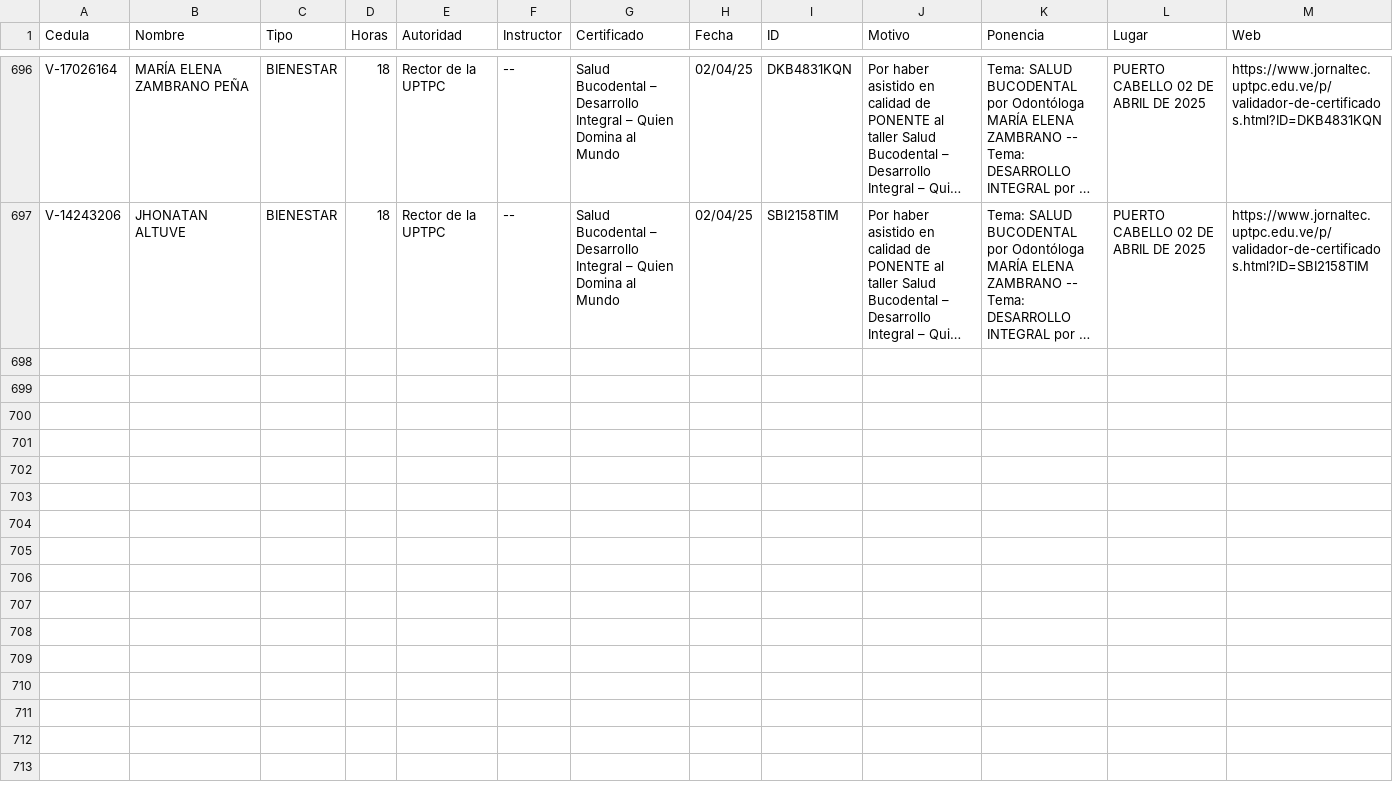
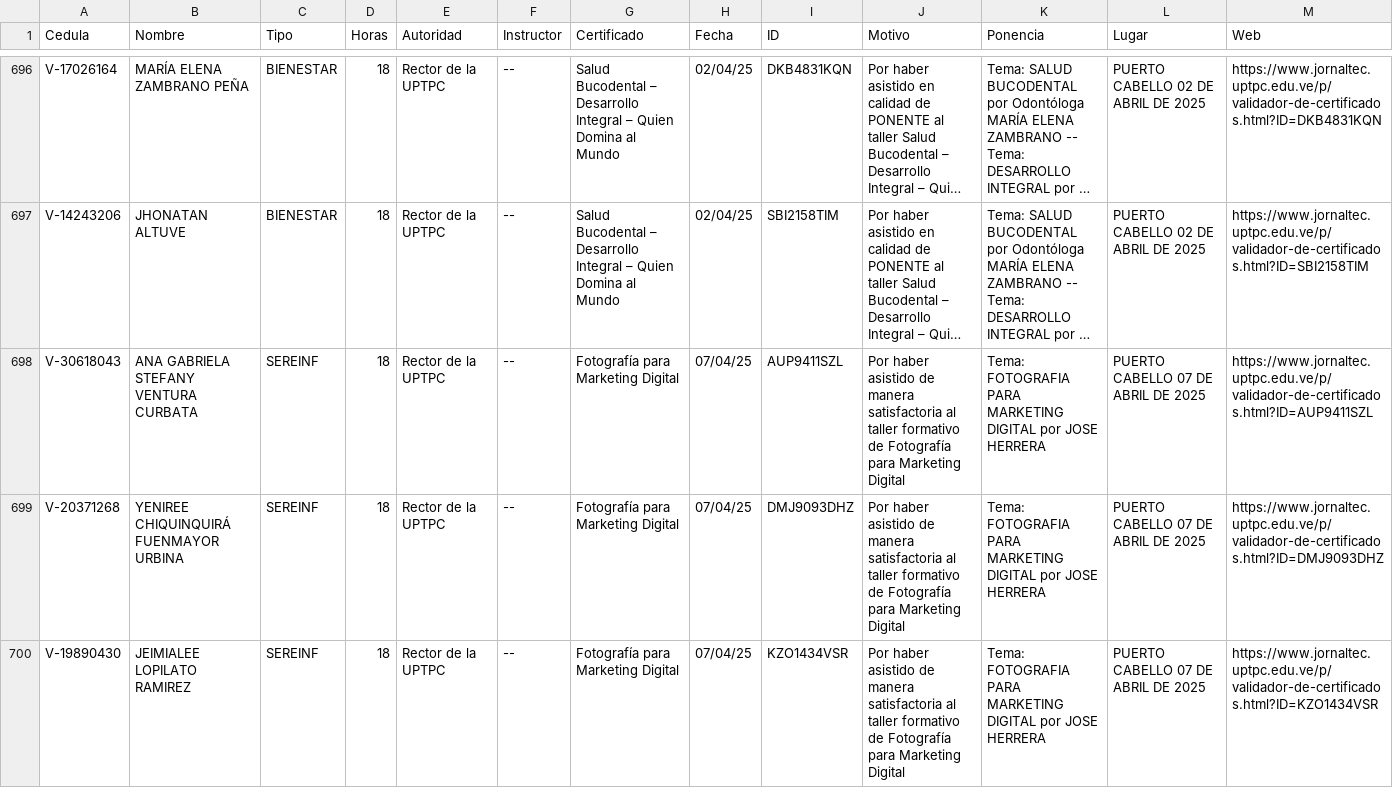
Before and after one commit to jesymca/validador_certificados, a CSV file: ponencias_tecnologicas.csv, drawn as a sheet; only a part is shown, gaps mark what is left out; long unchanged cells end in …; the diff covers the shown part only; the diff names each change by its address in the sheet, - before the commit and + after, or states it on an @@ line.

Commit message:
FOTOGRAFIA

```diff
--- a/ponencias_tecnologicas.csv
+++ b/ponencias_tecnologicas.csv
+row 698: V-30618043 | ANA GABRIELA STEFANY VENTURA CURBATA | SEREINF | 18 | Rector de la UPTPC | -- | Fotografía para Marketing Digital | 07/04/25 | AUP9411SZL | Por haber asistido de manera satisfactoria al taller formativo de Fotografía para Marketing Digital | Tema: FOTOGRAFIA PARA MARKETING DIGITAL por JOSE HERRERA | PUERTO CABELLO 07 DE ABRIL DE 2025 | https://www.jornaltec.uptpc.edu.ve/p/validador-de-certificados.html?ID=AUP9411SZL
+row 699: V-20371268 | YENIREE CHIQUINQUIRÁ FUENMAYOR URBINA | SEREINF | 18 | Rector de la UPTPC | -- | Fotografía para Marketing Digital | 07/04/25 | DMJ9093DHZ | Por haber asistido de manera satisfactoria al taller formativo de Fotografía para Marketing Digital | Tema: FOTOGRAFIA PARA MARKETING DIGITAL por JOSE HERRERA | PUERTO CABELLO 07 DE ABRIL DE 2025 | https://www.jornaltec.uptpc.edu.ve/p/validador-de-certificados.html?ID=DMJ9093DHZ
+row 700: V-19890430 | JEIMIALEE LOPILATO RAMIREZ | SEREINF | 18 | Rector de la UPTPC | -- | Fotografía para Marketing Digital | 07/04/25 | KZO1434VSR | Por haber asistido de manera satisfactoria al taller formativo de Fotografía para Marketing Digital | Tema: FOTOGRAFIA PARA MARKETING DIGITAL por JOSE HERRERA | PUERTO CABELLO 07 DE ABRIL DE 2025 | https://www.jornaltec.uptpc.edu.ve/p/validador-de-certificados.html?ID=KZO1434VSR
```
Also changed, not shown: 2 added rows elsewhere in this file.
